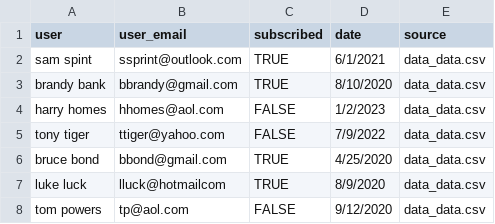
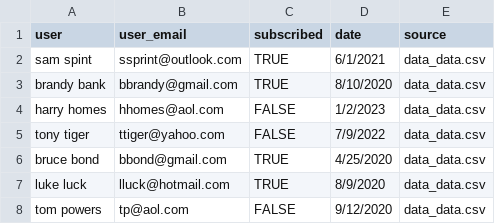
Before and after one commit to Harrisgrade/login-register-test-Cypress, a CSV file: src/assets/img/dummy.csv, drawn as a sheet.

```diff
--- a/src/assets/img/dummy.csv
+++ b/src/assets/img/dummy.csv
@@ -6,3 +6,3 @@ tony tiger,ttiger@yahoo.com,FALSE,7/9/2022,data_data.csv
 bruce bond,bbond@gmail.com,TRUE,4/25/2020,data_data.csv
-luke luck,lluck@hotmailcom,TRUE,8/9/2020,data_data.csv
+luke luck,lluck@hotmail.com,TRUE,8/9/2020,data_data.csv
 tom powers,tp@aol.com,FALSE,9/12/2020,data_data.csv
```
Also changed, not shown: 4 other files.
